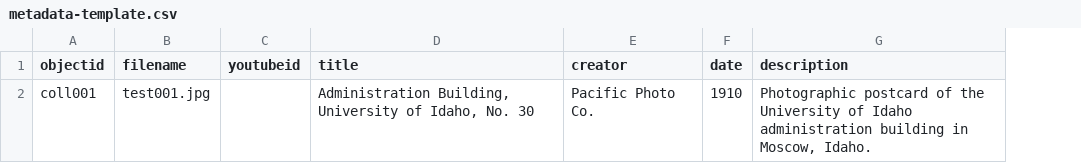
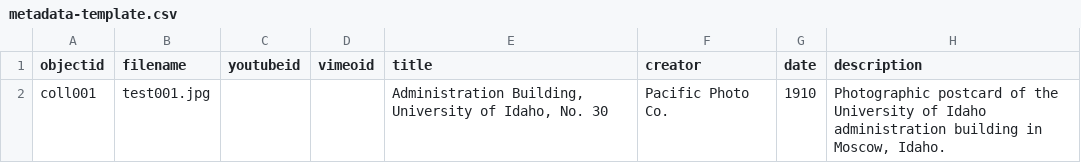
Before and after one commit to CollectionBuilder/collectionbuilder-gh, a CSV file: _data/metadata-template.csv, drawn as a sheet; only a part is shown; the diff names each change by its address in the sheet, - before the commit and + after, or states it on an @@ line.

Commit message:
add vimeoid to template

```diff
--- a/_data/metadata-template.csv
+++ b/_data/metadata-template.csv
+column D (vimeoid), empty
```
Also changed, not shown: 1 other file.
